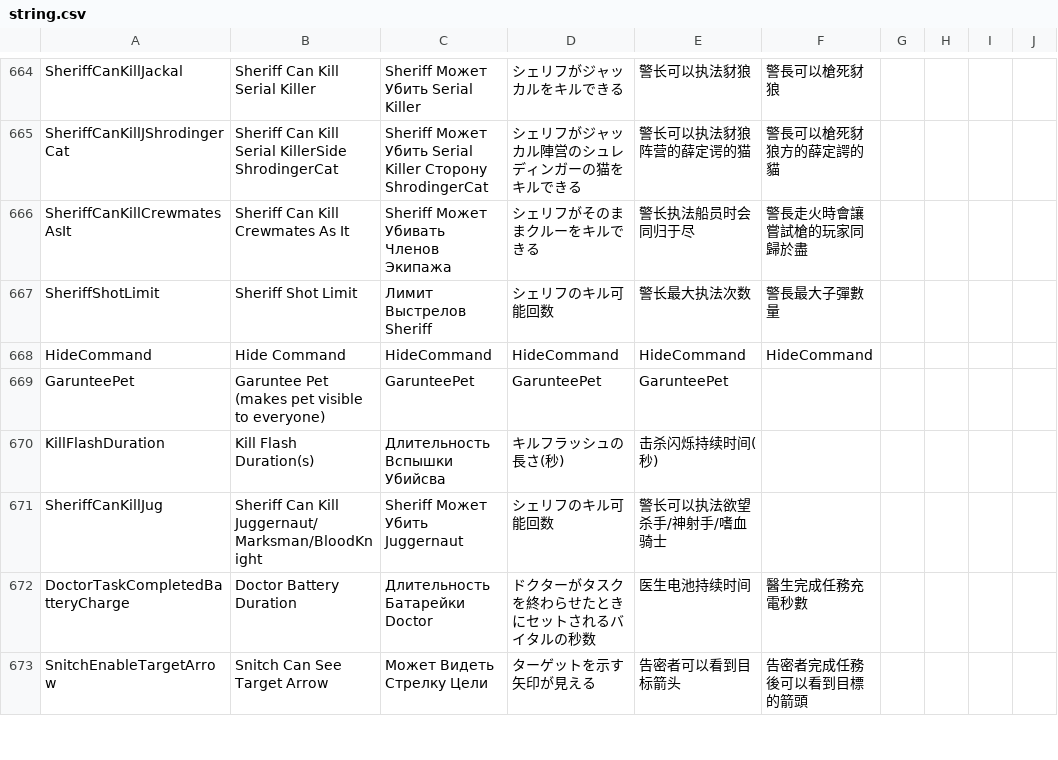
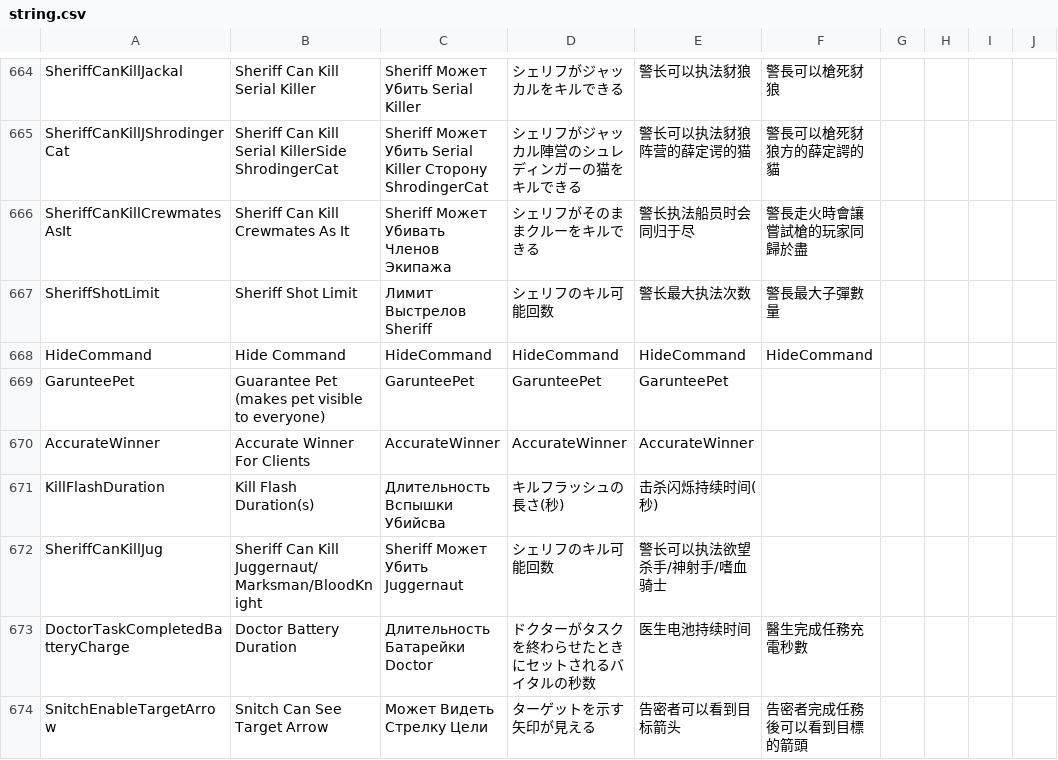
Before and after one commit to discus-sions/TownOfHost-TheOtherRoles, a CSV file: Resources/string.csv, drawn as a sheet; only a part is shown, gaps mark what is left out.

```diff
--- a/Resources/string.csv
+++ b/Resources/string.csv
@@ -669,3 +669,4 @@ SheriffShotLimit,Sheriff Shot Limit,Лимит Выстрелов Sheriff,シェ
 HideCommand,Hide Command,HideCommand,HideCommand,HideCommand,HideCommand
-GarunteePet,Garuntee Pet (makes pet visible to everyone),GarunteePet,GarunteePet,GarunteePet
+GarunteePet,Guarantee Pet (makes pet visible to everyone),GarunteePet,GarunteePet,GarunteePet
+AccurateWinner,Accurate Winner For Clients,AccurateWinner,AccurateWinner,AccurateWinner
 KillFlashDuration,Kill Flash Duration(s),Длительность Вспышки Убийсва,キルフラッシュの長さ(秒),击杀闪烁持续时间(秒)
```
Also changed, not shown: 9 other files.
